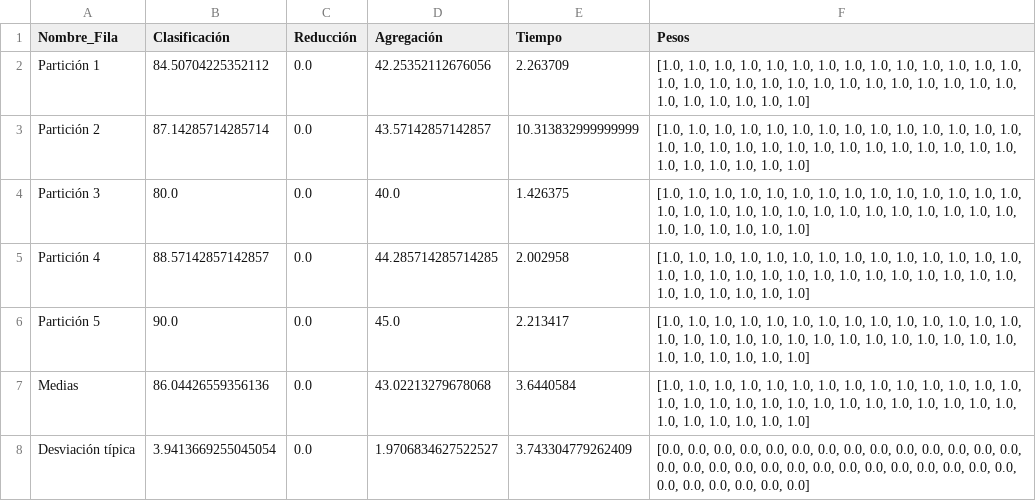
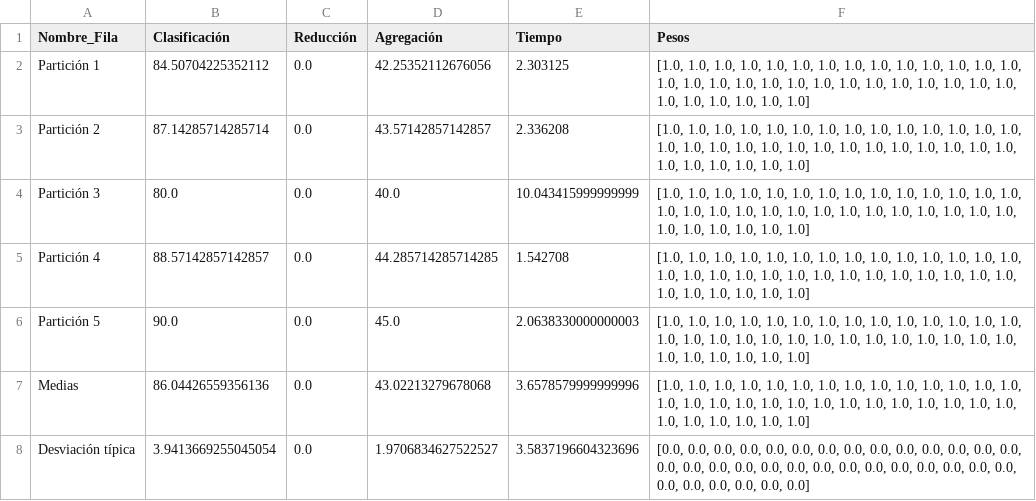
Before and after one commit to BlancaCC/Problema-aprendiaje-pesos-en-caracter-stica, a CSV file: src/resultados/1NN/1NN-ionosphere.result.csv, drawn as a sheet.

```diff
--- a/src/resultados/1NN/1NN-ionosphere.result.csv
+++ b/src/resultados/1NN/1NN-ionosphere.result.csv
@@ -1,8 +1,8 @@
 Nombre_Fila,Clasificación,Reducción,Agregación,Tiempo,Pesos
-Partición 1,84.50704225352112,0.0,42.25352112676056,2.263709,"[1.0, 1.0, 1.0, 1.0, 1.0, 1.0, 1.0, 1.0, 1.0, 1.0, 1.0, 1.0, 1.0, 1.0, 1.0, 1.0, 1.0, 1.0, 1.0, 1.0, 1.0, 1.0, 1.0, 1.0, 1.0, 1.0, 1.0, 1.0, 1.0, 1.0, 1.0, 1.0, 1.0, 1.0]"
-Partición 2,87.14285714285714,0.0,43.57142857142857,10.313832999999999,"[1.0, 1.0, 1.0, 1.0, 1.0, 1.0, 1.0, 1.0, 1.0, 1.0, 1.0, 1.0, 1.0, 1.0, 1.0, 1.0, 1.0, 1.0, 1.0, 1.0, 1.0, 1.0, 1.0, 1.0, 1.0, 1.0, 1.0, 1.0, 1.0, 1.0, 1.0, 1.0, 1.0, 1.0]"
-Partición 3,80.0,0.0,40.0,1.426375,"[1.0, 1.0, 1.0, 1.0, 1.0, 1.0, 1.0, 1.0, 1.0, 1.0, 1.0, 1.0, 1.0, 1.0, 1.0, 1.0, 1.0, 1.0, 1.0, 1.0, 1.0, 1.0, 1.0, 1.0, 1.0, 1.0, 1.0, 1.0, 1.0, 1.0, 1.0, 1.0, 1.0, 1.0]"
-Partición 4,88.57142857142857,0.0,44.285714285714285,2.002958,"[1.0, 1.0, 1.0, 1.0, 1.0, 1.0, 1.0, 1.0, 1.0, 1.0, 1.0, 1.0, 1.0, 1.0, 1.0, 1.0, 1.0, 1.0, 1.0, 1.0, 1.0, 1.0, 1.0, 1.0, 1.0, 1.0, 1.0, 1.0, 1.0, 1.0, 1.0, 1.0, 1.0, 1.0]"
-Partición 5,90.0,0.0,45.0,2.213417,"[1.0, 1.0, 1.0, 1.0, 1.0, 1.0, 1.0, 1.0, 1.0, 1.0, 1.0, 1.0, 1.0, 1.0, 1.0, 1.0, 1.0, 1.0, 1.0, 1.0, 1.0, 1.0, 1.0, 1.0, 1.0, 1.0, 1.0, 1.0, 1.0, 1.0, 1.0, 1.0, 1.0, 1.0]"
-Medias ,86.04426559356136,0.0,43.02213279678068,3.6440584,"[1.0, 1.0, 1.0, 1.0, 1.0, 1.0, 1.0, 1.0, 1.0, 1.0, 1.0, 1.0, 1.0, 1.0, 1.0, 1.0, 1.0, 1.0, 1.0, 1.0, 1.0, 1.0, 1.0, 1.0, 1.0, 1.0, 1.0, 1.0, 1.0, 1.0, 1.0, 1.0, 1.0, 1.0]"
-Desviación típica,3.9413669255045054,0.0,1.9706834627522527,3.743304779262409,"[0.0, 0.0, 0.0, 0.0, 0.0, 0.0, 0.0, 0.0, 0.0, 0.0, 0.0, 0.0, 0.0, 0.0, 0.0, 0.0, 0.0, 0.0, 0.0, 0.0, 0.0, 0.0, 0.0, 0.0, 0.0, 0.0, 0.0, 0.0, 0.0, 0.0, 0.0, 0.0, 0.0, 0.0]"
+Partición 1,84.50704225352112,0.0,42.25352112676056,2.303125,"[1.0, 1.0, 1.0, 1.0, 1.0, 1.0, 1.0, 1.0, 1.0, 1.0, 1.0, 1.0, 1.0, 1.0, 1.0, 1.0, 1.0, 1.0, 1.0, 1.0, 1.0, 1.0, 1.0, 1.0, 1.0, 1.0, 1.0, 1.0, 1.0, 1.0, 1.0, 1.0, 1.0, 1.0]"
+Partición 2,87.14285714285714,0.0,43.57142857142857,2.336208,"[1.0, 1.0, 1.0, 1.0, 1.0, 1.0, 1.0, 1.0, 1.0, 1.0, 1.0, 1.0, 1.0, 1.0, 1.0, 1.0, 1.0, 1.0, 1.0, 1.0, 1.0, 1.0, 1.0, 1.0, 1.0, 1.0, 1.0, 1.0, 1.0, 1.0, 1.0, 1.0, 1.0, 1.0]"
+Partición 3,80.0,0.0,40.0,10.043415999999999,"[1.0, 1.0, 1.0, 1.0, 1.0, 1.0, 1.0, 1.0, 1.0, 1.0, 1.0, 1.0, 1.0, 1.0, 1.0, 1.0, 1.0, 1.0, 1.0, 1.0, 1.0, 1.0, 1.0, 1.0, 1.0, 1.0, 1.0, 1.0, 1.0, 1.0, 1.0, 1.0, 1.0, 1.0]"
+Partición 4,88.57142857142857,0.0,44.285714285714285,1.542708,"[1.0, 1.0, 1.0, 1.0, 1.0, 1.0, 1.0, 1.0, 1.0, 1.0, 1.0, 1.0, 1.0, 1.0, 1.0, 1.0, 1.0, 1.0, 1.0, 1.0, 1.0, 1.0, 1.0, 1.0, 1.0, 1.0, 1.0, 1.0, 1.0, 1.0, 1.0, 1.0, 1.0, 1.0]"
+Partición 5,90.0,0.0,45.0,2.0638330000000003,"[1.0, 1.0, 1.0, 1.0, 1.0, 1.0, 1.0, 1.0, 1.0, 1.0, 1.0, 1.0, 1.0, 1.0, 1.0, 1.0, 1.0, 1.0, 1.0, 1.0, 1.0, 1.0, 1.0, 1.0, 1.0, 1.0, 1.0, 1.0, 1.0, 1.0, 1.0, 1.0, 1.0, 1.0]"
+Medias ,86.04426559356136,0.0,43.02213279678068,3.6578579999999996,"[1.0, 1.0, 1.0, 1.0, 1.0, 1.0, 1.0, 1.0, 1.0, 1.0, 1.0, 1.0, 1.0, 1.0, 1.0, 1.0, 1.0, 1.0, 1.0, 1.0, 1.0, 1.0, 1.0, 1.0, 1.0, 1.0, 1.0, 1.0, 1.0, 1.0, 1.0, 1.0, 1.0, 1.0]"
+Desviación típica,3.9413669255045054,0.0,1.9706834627522527,3.5837196604323696,"[0.0, 0.0, 0.0, 0.0, 0.0, 0.0, 0.0, 0.0, 0.0, 0.0, 0.0, 0.0, 0.0, 0.0, 0.0, 0.0, 0.0, 0.0, 0.0, 0.0, 0.0, 0.0, 0.0, 0.0, 0.0, 0.0, 0.0, 0.0, 0.0, 0.0, 0.0, 0.0, 0.0, 0.0]"
```
Also changed, not shown: src/resultados/1NN/1NN-parkinsons.result.csv, src/resultados/1NN/1NN-spectf-heart.result.csv, 17 other files.
